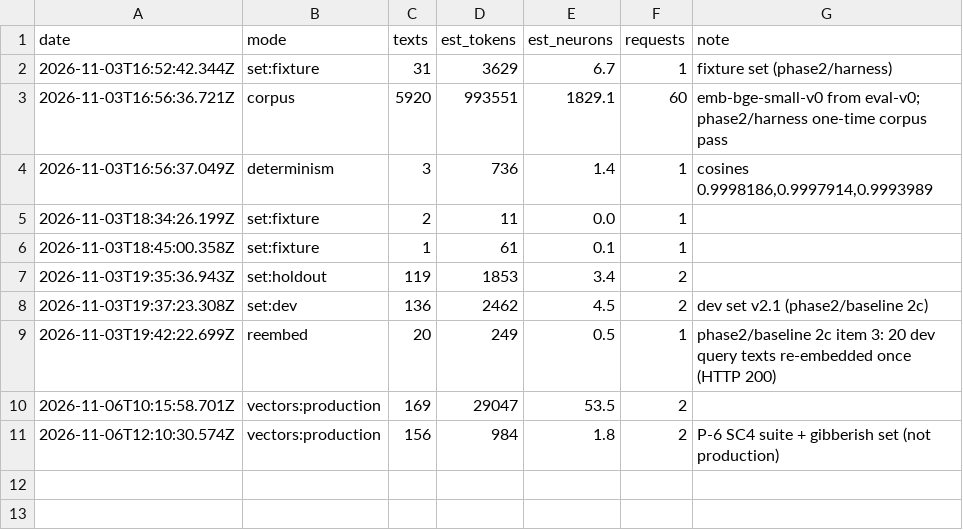
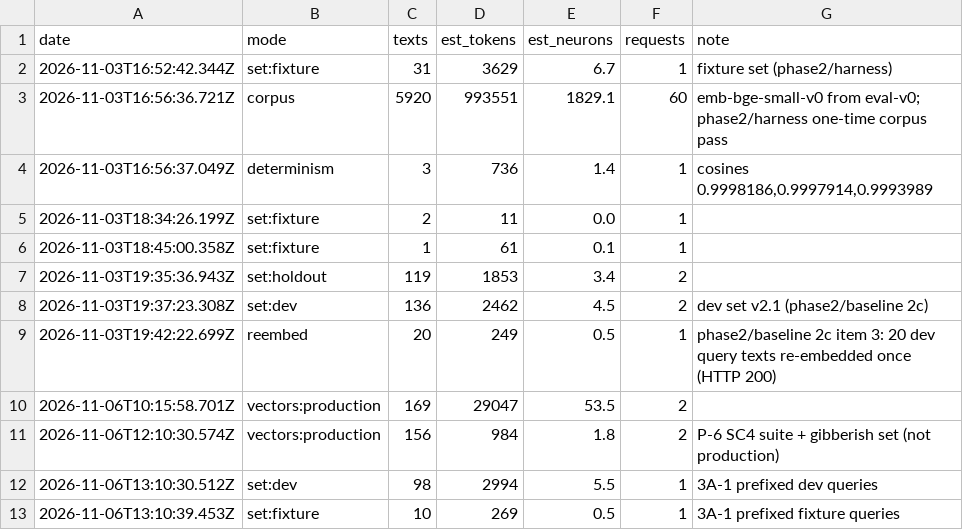
Before and after one commit to rcnsh/nusmodfinder, a TSV file: docs/evidence/neurons.tsv, drawn as a sheet; the diff names each change by its address in the sheet, - before the commit and + after, or states it on an @@ line.

```diff
--- a/docs/evidence/neurons.tsv
+++ b/docs/evidence/neurons.tsv
+row 12: 2026-11-06T13:10:30.512Z | set:dev | 98 | 2994 | 5.5 | 1 | 3A-1 prefixed dev queries
+row 13: 2026-11-06T13:10:39.453Z | set:fixture | 10 | 269 | 0.5 | 1 | 3A-1 prefixed fixture queries
```
Also changed, not shown: docs/evidence/requests.tsv, 6 other files.
